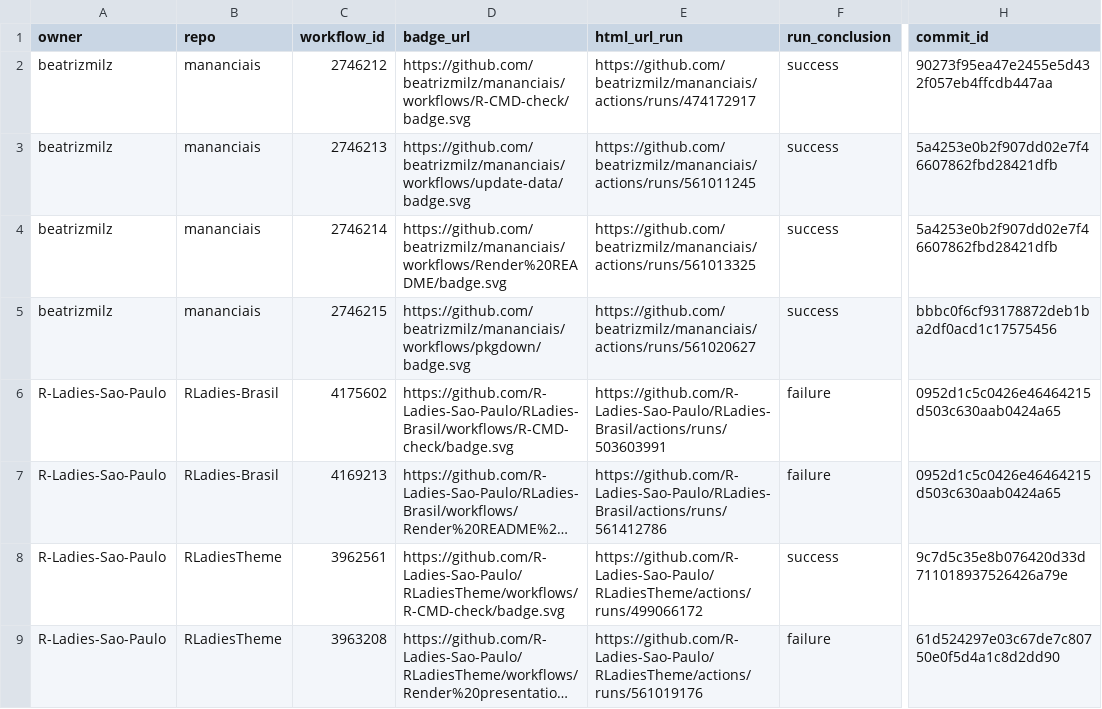
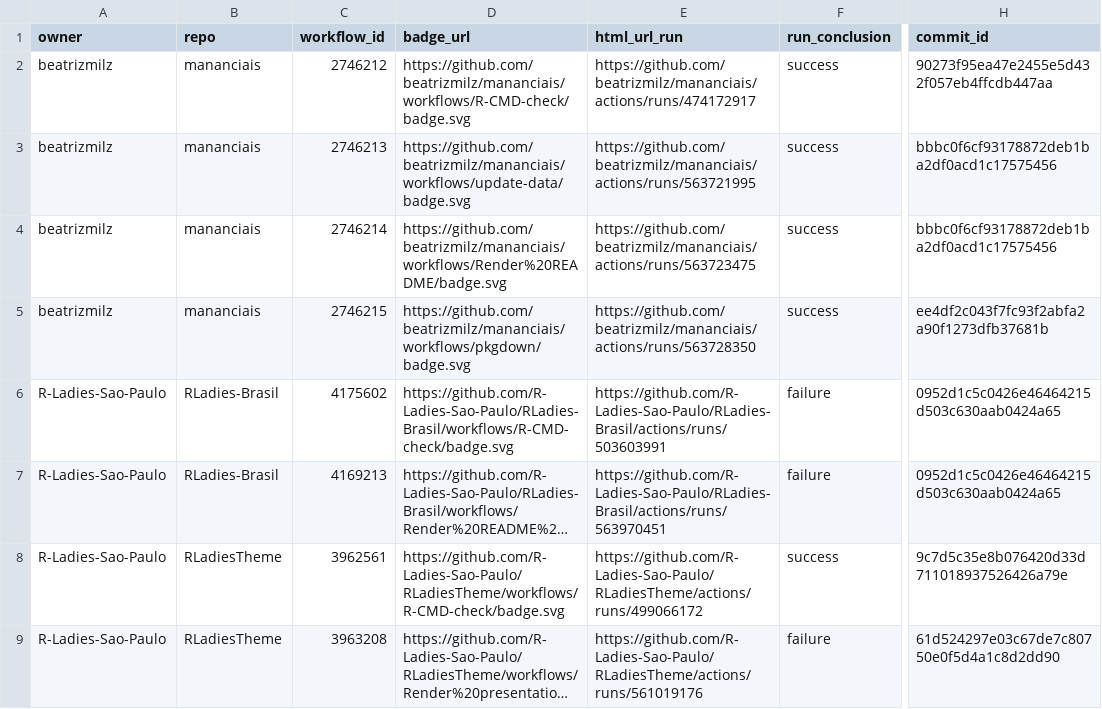
Before and after one commit to beatrizmilz/status, a CSV file: repos.csv, drawn as a sheet; only a part is shown, gaps mark what is left out; long unchanged cells end in …; the diff names each change by its address in the sheet, - before the commit and + after, or states it on an @@ line.

```diff
--- a/repos.csv
+++ b/repos.csv
-E3 (html_url_run): https://github.com/beatrizmilz/mananciais/actions/runs/561011245
+E3 (html_url_run): https://github.com/beatrizmilz/mananciais/actions/runs/563721995
-H3:H4 (commit_id): 5a4253e0b2f907dd02e7f46607862fbd28421dfb
+H3:H4 (commit_id): bbbc0f6cf93178872deb1ba2df0acd1c17575456
-E4 (html_url_run): https://github.com/beatrizmilz/mananciais/actions/runs/561013325
+E4 (html_url_run): https://github.com/beatrizmilz/mananciais/actions/runs/563723475
-E5 (html_url_run): https://github.com/beatrizmilz/mananciais/actions/runs/561020627
+E5 (html_url_run): https://github.com/beatrizmilz/mananciais/actions/runs/563728350
-H5 (commit_id): bbbc0f6cf93178872deb1ba2df0acd1c17575456
+H5 (commit_id): ee4df2c043f7fc93f2abfa2a90f1273dfb37681b
-E7 (html_url_run): https://github.com/R-Ladies-Sao-Paulo/RLadies-Brasil/actions/runs/561412786
+E7 (html_url_run): https://github.com/R-Ladies-Sao-Paulo/RLadies-Brasil/actions/runs/563970451
```
Also changed, not shown: 1 other file.
